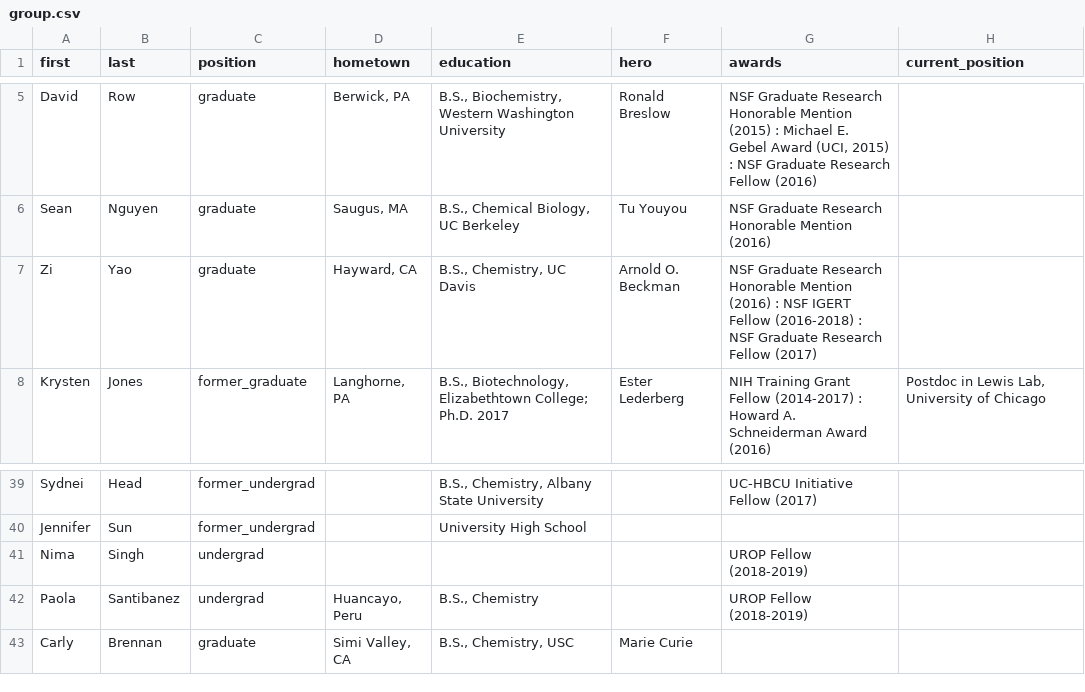
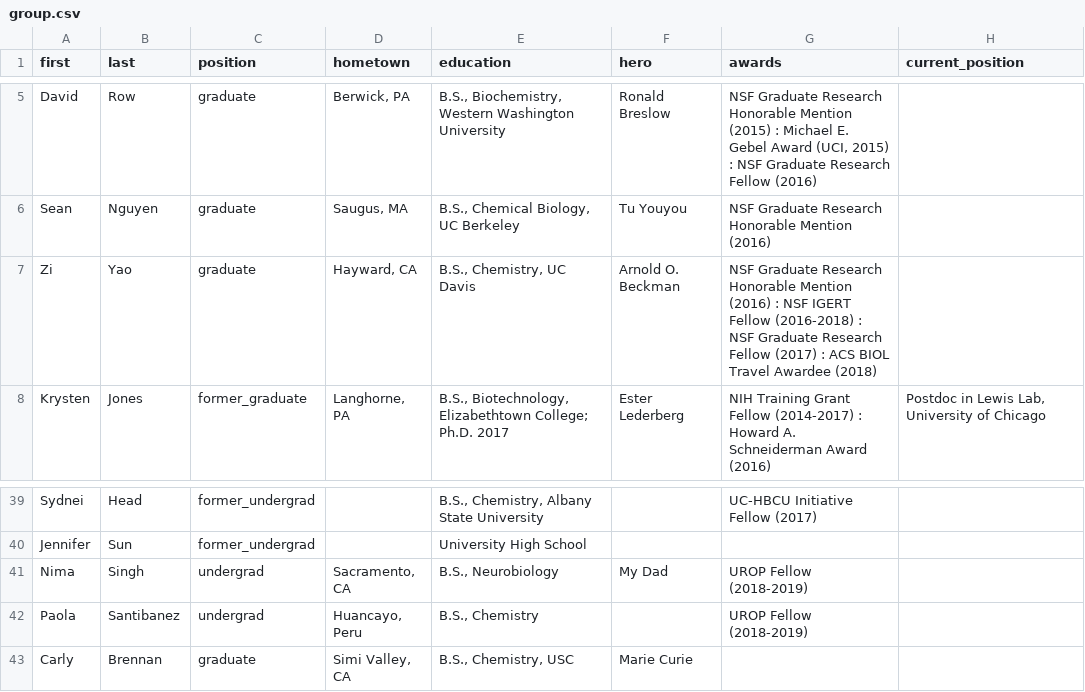
Before and after one commit to c-bun/Prescher-Lab-Site, a CSV file: _data/group.csv, drawn as a sheet; only a part is shown, gaps mark what is left out.

```diff
--- a/_data/group.csv
+++ b/_data/group.csv
@@ -6,3 +6,3 @@ David,Row,graduate,"Berwick, PA","B.S., Biochemistry, Western Washington Univers
 Sean,Nguyen,graduate,"Saugus, MA","B.S., Chemical Biology, UC Berkeley",Tu Youyou,NSF Graduate Research Honorable Mention (2016),
-Zi,Yao,graduate,"Hayward, CA","B.S., Chemistry, UC Davis",Arnold O. Beckman,NSF Graduate Research Honorable Mention (2016) : NSF IGERT Fellow (2016-2018) : NSF Graduate Research Fellow (2017),
+Zi,Yao,graduate,"Hayward, CA","B.S., Chemistry, UC Davis",Arnold O. Beckman,NSF Graduate Research Honorable Mention (2016) : NSF IGERT Fellow (2016-2018) : NSF Graduate Research Fellow (2017) : ACS BIOL Travel Awardee (2018),
 Krysten,Jones,former_graduate,"Langhorne, PA","B.S., Biotechnology, Elizabethtown College; Ph.D. 2017",Ester Lederberg,NIH Training Grant Fellow (2014-2017) : Howard A. Schneiderman Award (2016),"Postdoc in Lewis Lab, University of Chicago"
@@ -40,3 +40,3 @@ Sydnei,Head,former_undergrad,,"B.S., Chemistry, Albany State University",,UC-HBC
 Jennifer,Sun,former_undergrad,,University High School,,,
-Nima,Singh,undergrad,,,,UROP Fellow (2018-2019),
+Nima,Singh,undergrad,"Sacramento, CA","B.S., Neurobiology",My Dad,UROP Fellow (2018-2019),
 Paola,Santibanez,undergrad,"Huancayo, Peru","B.S., Chemistry",,UROP Fellow (2018-2019),
```
Also changed, not shown: _data/publications.csv, 1 other file.
